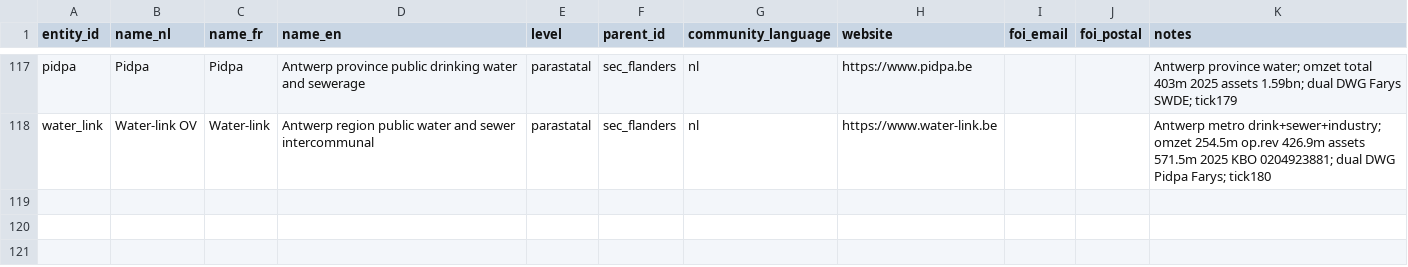
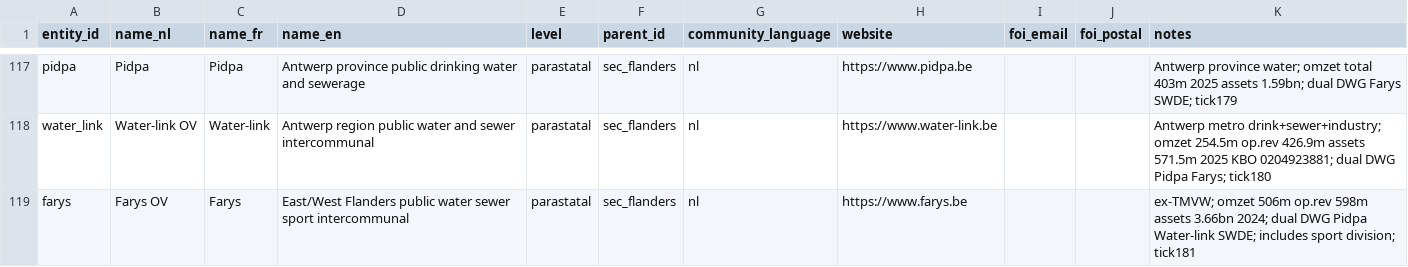
Before and after one commit to kareljanr/AIpolitics, a CSV file: docs/doge/data/entities.csv, drawn as a sheet; only a part is shown, gaps mark what is left out; the diff names each change by its address in the sheet, - before the commit and + after, or states it on an @@ line.

```diff
--- a/docs/doge/data/entities.csv
+++ b/docs/doge/data/entities.csv
+row 119: farys | Farys OV | Farys | East/West Flanders public water sewer sport intercommunal | parastatal | sec_flanders | nl | https://www.farys.be |  |  | ex-TMVW; omzet 506m op.rev 598m assets 3.66bn 2024; dual DWG Pidpa Water-link SWDE; includes sport division; tick181
```
Also changed, not shown: docs/doge/data/budgets.csv, docs/doge/data/commitments.csv, 5 other files.
